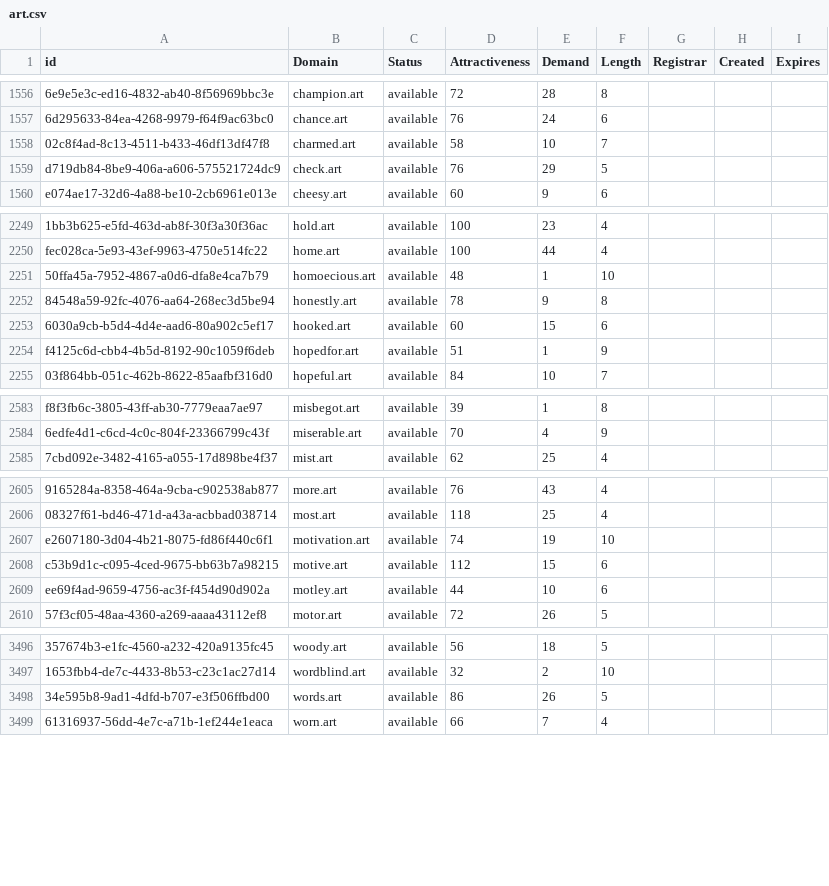
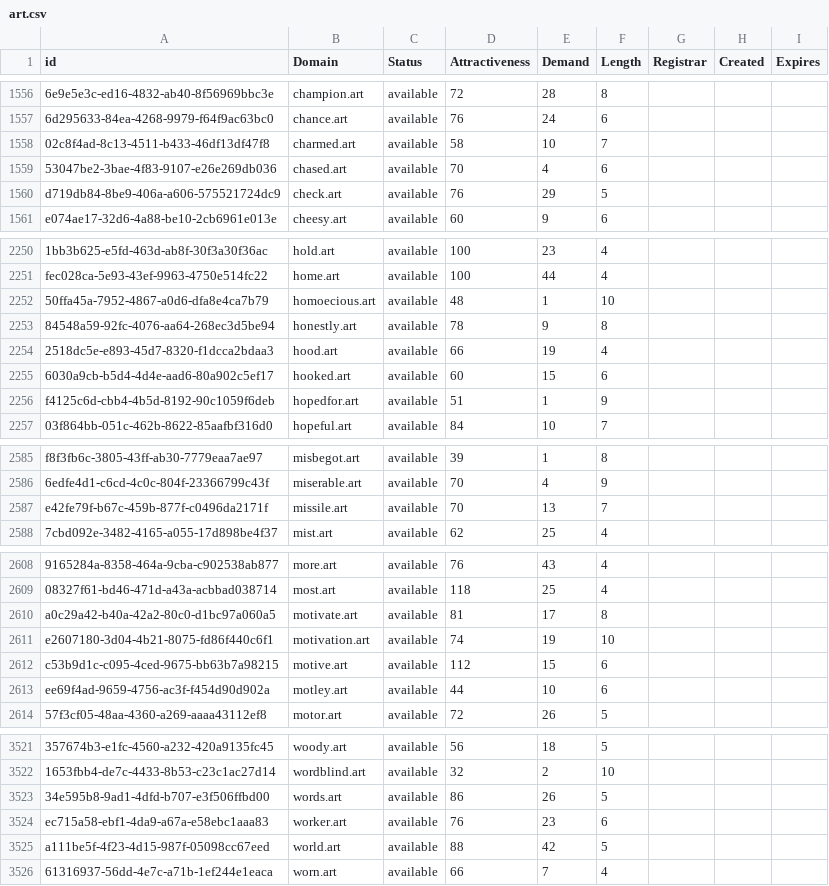
Before and after one commit to UniqueDomains/art-oneword-domains, a CSV file: art.csv, drawn as a sheet; only a part is shown, gaps mark what is left out; the diff covers the shown part only; the diff names each change by its address in the sheet, - before the commit and + after, or states it on an @@ line.

```diff
--- a/art.csv
+++ b/art.csv
+row 1559: 53047be2-3bae-4f83-9107-e26e269db036 | chased.art | available | 70 | 4 | 6
+row 2254: 2518dc5e-e893-45d7-8320-f1dcca2bdaa3 | hood.art | available | 66 | 19 | 4
+row 2587: e42fe79f-b67c-459b-877f-c0496da2171f | missile.art | available | 70 | 13 | 7
+row 2610: a0c29a42-b40a-42a2-80c0-d1bc97a060a5 | motivate.art | available | 81 | 17 | 8
+row 3524: ec715a58-ebf1-4da9-a67a-e58ebc1aaa83 | worker.art | available | 76 | 23 | 6
+row 3525: a111be5f-4f23-4d15-987f-05098cc67eed | world.art | available | 88 | 42 | 5
```
Also changed, not shown: 21 added rows and 1 edited cell elsewhere in this file, 2 other files.
